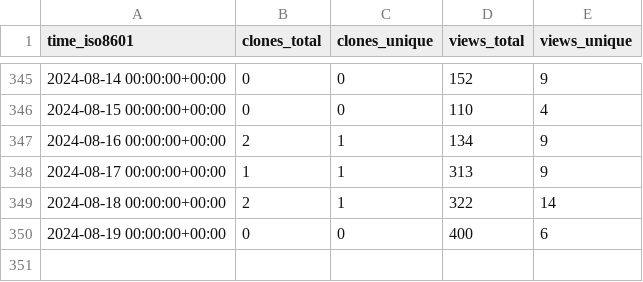
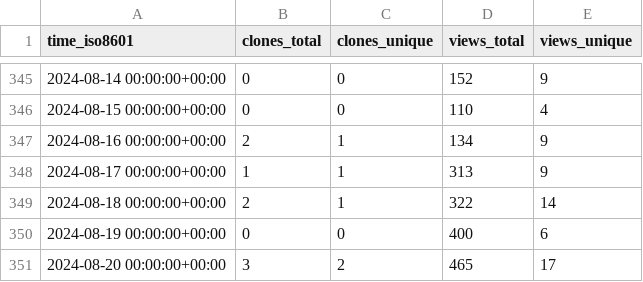
Before and after one commit to Ash-codes18/Lpu-colab-CPP-DSA-Soln, a CSV file: Ash-codes18/Lpu-colab-CPP-DSA-Soln/ghrs-data/views_clones_aggregate.csv, drawn as a sheet; only a part is shown, gaps mark what is left out.

```diff
--- a/Ash-codes18/Lpu-colab-CPP-DSA-Soln/ghrs-data/views_clones_aggregate.csv
+++ b/Ash-codes18/Lpu-colab-CPP-DSA-Soln/ghrs-data/views_clones_aggregate.csv
@@ -350 +350,2 @@ time_iso8601,clones_total,clones_unique,views_total,views_unique
 2024-08-19 00:00:00+00:00,0,0,400,6
+2024-08-20 00:00:00+00:00,3,2,465,17
```
Also changed, not shown: 1 other file.
